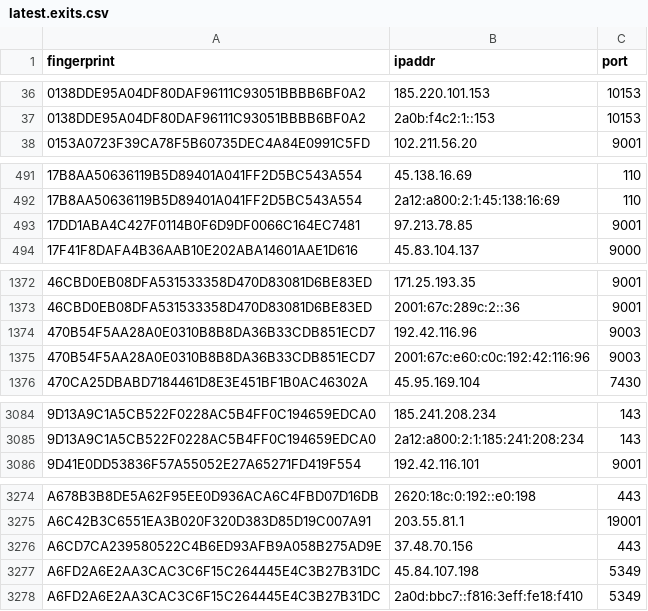
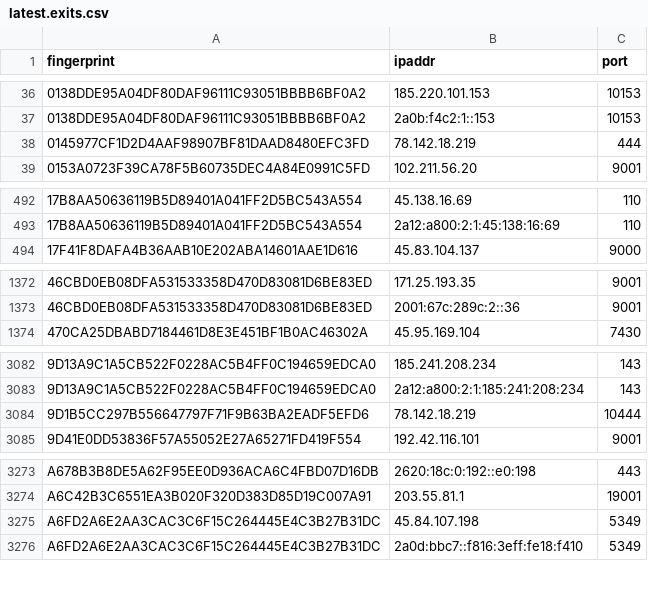
Before and after one commit to ling0x/tor-nodes, a CSV file: latest.exits.csv, drawn as a sheet; only a part is shown, gaps mark what is left out; removed rows and columns are numbered as before the commit, all else as after; the diff covers the shown part only; the diff names each change by its address in the sheet, - before the commit and + after, or states it on an @@ line.

```diff
--- a/latest.exits.csv
+++ b/latest.exits.csv
+row 38: 0145977CF1D2D4AAF98907BF81DAAD8480EFC3FD | 78.142.18.219 | 444
-row 493: 17DD1ABA4C427F0114B0F6D9DF0066C164EC7481 | 97.213.78.85 | 9001
-row 1374: 470B54F5AA28A0E0310B8B8DA36B33CDB851ECD7 | 192.42.116.96 | 9003
-row 1375: 470B54F5AA28A0E0310B8B8DA36B33CDB851ECD7 | 2001:67c:e60:c0c:192:42:116:96 | 9003
+row 3084: 9D1B5CC297B556647797F71F9B63BA2EADF5EFD6 | 78.142.18.219 | 10444
-row 3276: A6CD7CA239580522C4B6ED93AFB9A058B275AD9E | 37.48.70.156 | 443
```
Also changed, not shown: 2 added rows elsewhere in this file, latest.all.csv, latest.guards.csv.
